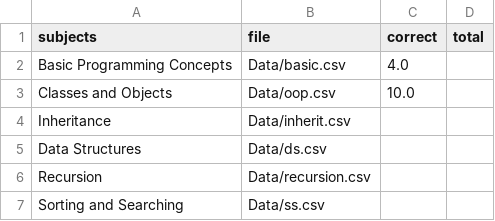
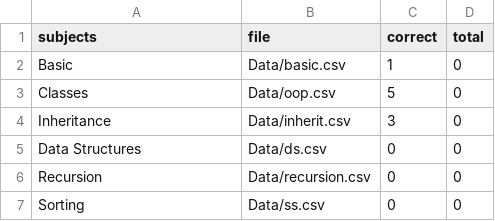
Before and after one commit to nikrp/AP_CSA_Diagnostic, a CSV file: subjects.csv, drawn as a sheet.

```diff
--- a/subjects.csv
+++ b/subjects.csv
@@ -1,7 +1,7 @@
 subjects,file,correct,total
-Basic Programming Concepts,Data/basic.csv,4.0,
-Classes and Objects,Data/oop.csv,10.0,
-Inheritance,Data/inherit.csv,,
-Data Structures,Data/ds.csv,,
-Recursion,Data/recursion.csv,,
-Sorting and Searching,Data/ss.csv,,
+Basic,Data/basic.csv,1,0
+Classes,Data/oop.csv,5,0
+Inheritance,Data/inherit.csv,3,0
+Data Structures,Data/ds.csv,0,0
+Recursion,Data/recursion.csv,0,0
+Sorting,Data/ss.csv,0,0
```
Also changed, not shown: 4 other files.
